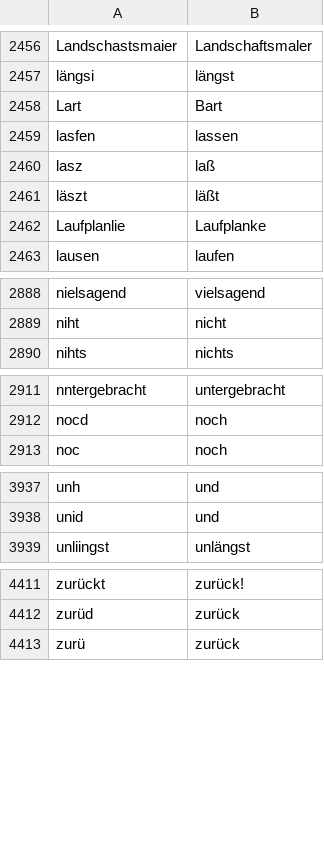
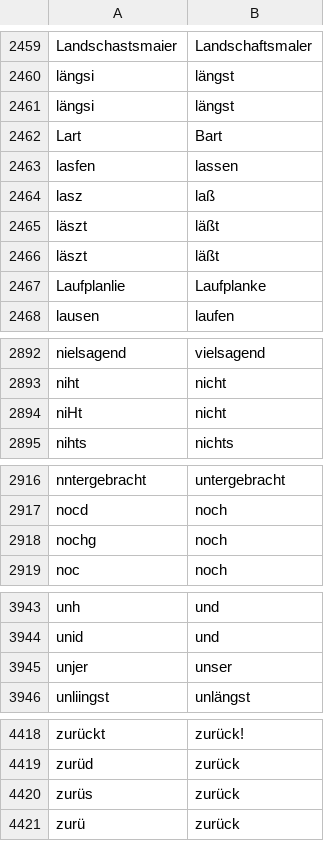
Before and after one commit to cradloff/ebooks, a CSV file: Harald Harst/rechtschreibung.csv, drawn as a sheet; only a part is shown, gaps mark what is left out; the diff covers the shown part only.

```diff
--- a/Harald Harst/rechtschreibung.csv
+++ b/Harald Harst/rechtschreibung.csv
@@ -2458,2 +2461,3 @@ Landschastsmaier	Landschaftsmaler
 längsi	längst
+längsi	längst
 Lart	Bart
@@ -2462,2 +2466,3 @@ lasz	laß
 läszt	läßt
+läszt	läßt
 Laufplanlie	Laufplanke
@@ -2890,2 +2894,3 @@ nielsagend	vielsagend
 niht	nicht
+niHt	nicht
 nihts	nichts
@@ -2913,2 +2918,3 @@ nntergebracht	untergebracht
 nocd	noch
+nochg	noch
 noc	noch
@@ -3939,2 +3945,3 @@ unh	und
 unid	und
+unjer	unser
 unliingst	unlängst
@@ -4413,2 +4420,3 @@ zurückt	zurück!
 zurüd	zurück
+zurüs	zurück
 zurü	zurück
```
Also changed, not shown: 4 added rows and 2 moved rows elsewhere in this file, 6 other files.
